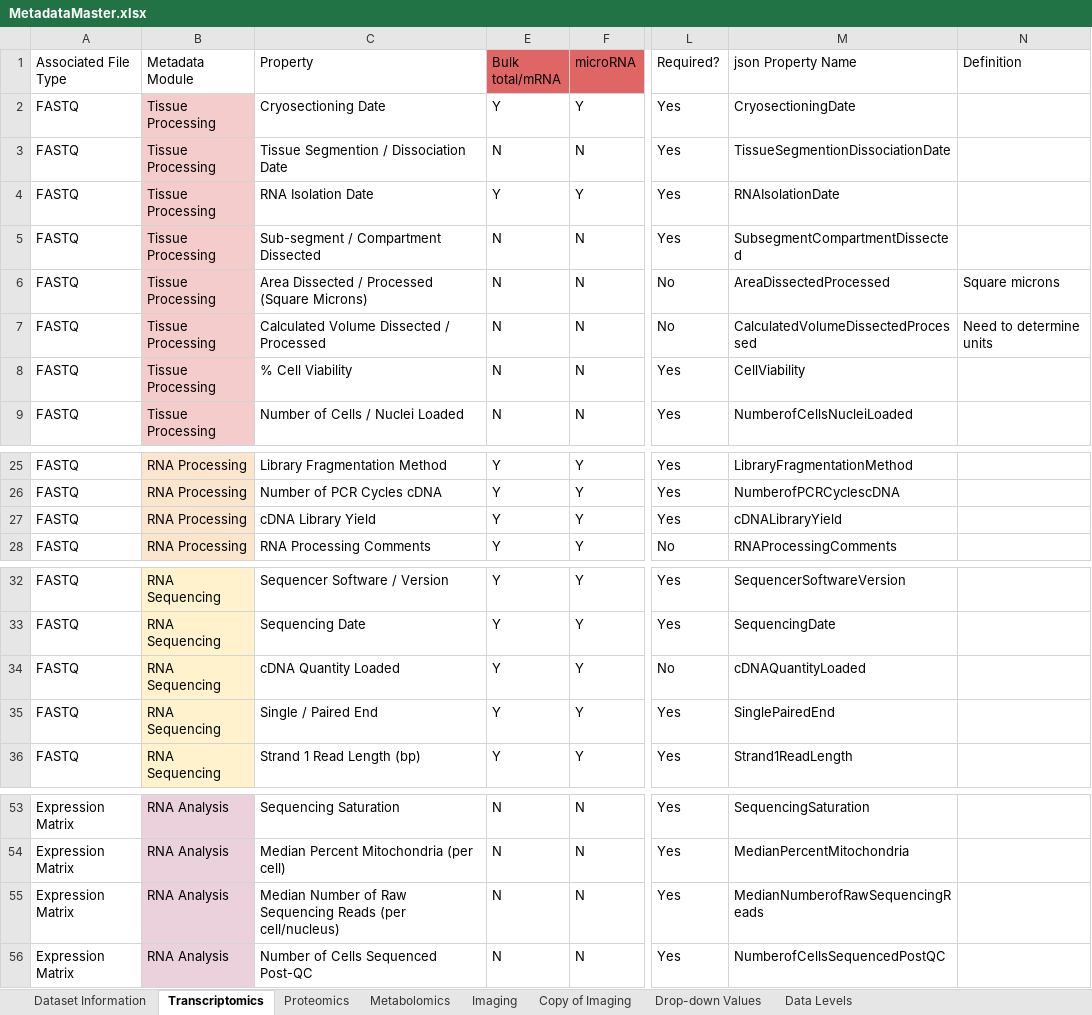
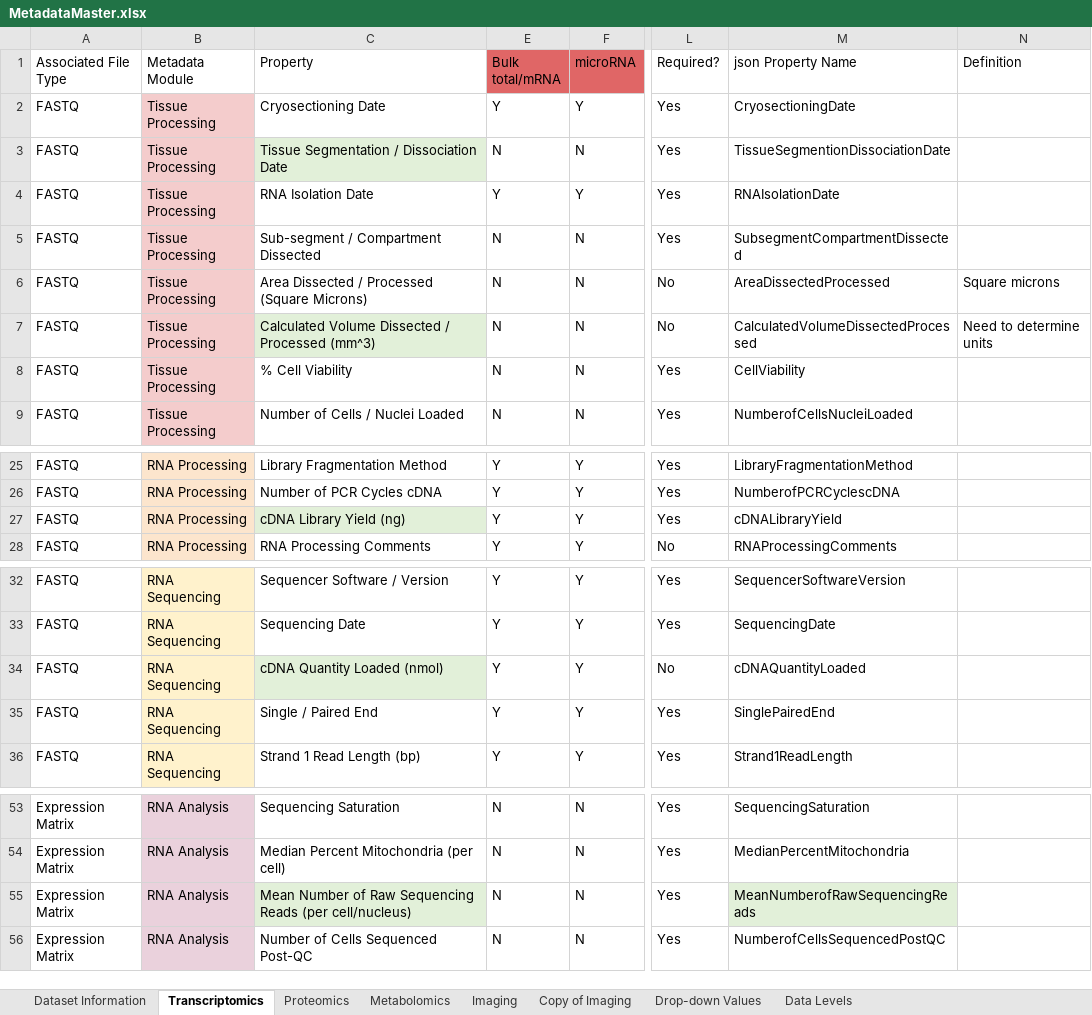
Before and after one commit to KPMP/metadata-consumer, an Excel workbook: ingestionScripts/MetadataMaster.xlsx, sheet Transcriptomics, drawn as a sheet; only a part is shown, gaps mark what is left out; values as stored, in another font and other column widths than the file's, no borders; the diff names each change by its address in the sheet, - before the commit and + after, or states it on an @@ line.

Commit message:
KPMP-2026: Metadata changes

```diff
--- a/ingestionScripts/MetadataMaster.xlsx (sheet Transcriptomics)
+++ b/ingestionScripts/MetadataMaster.xlsx (sheet Transcriptomics)
-C3 (Property): Tissue Segmention / Dissociation Date
+C3 (Property): Tissue Segmentation / Dissociation Date
-C3 fill: none
+C3 fill: #E2F0D9
-C7 (Property): Calculated Volume Dissected / Processed
+C7 (Property): Calculated Volume Dissected / Processed (mm^3)
-C7 fill: none
+C7 fill: #E2F0D9
-C27 (Property): cDNA Library Yield
+C27 (Property): cDNA Library Yield (ng)
-C27 fill: none
+C27 fill: #E2F0D9
-C34 (Property): cDNA Quantity Loaded
+C34 (Property): cDNA Quantity Loaded (nmol)
-C34 fill: none
+C34 fill: #E2F0D9
-C55 (Property): Median Number of…
+C55 (Property): Mean Number of…
-C55 fill: none
+C55 fill: #E2F0D9
-M55 (json Property Name): MedianNumberofRawSequencingReads
+M55 (json Property Name): MeanNumberofRawSequencingReads
-M55 fill: none
+M55 fill: #E2F0D9
```
Also changed, not shown: validationScripts/MetadataMaster.xlsx, 7 other files.
